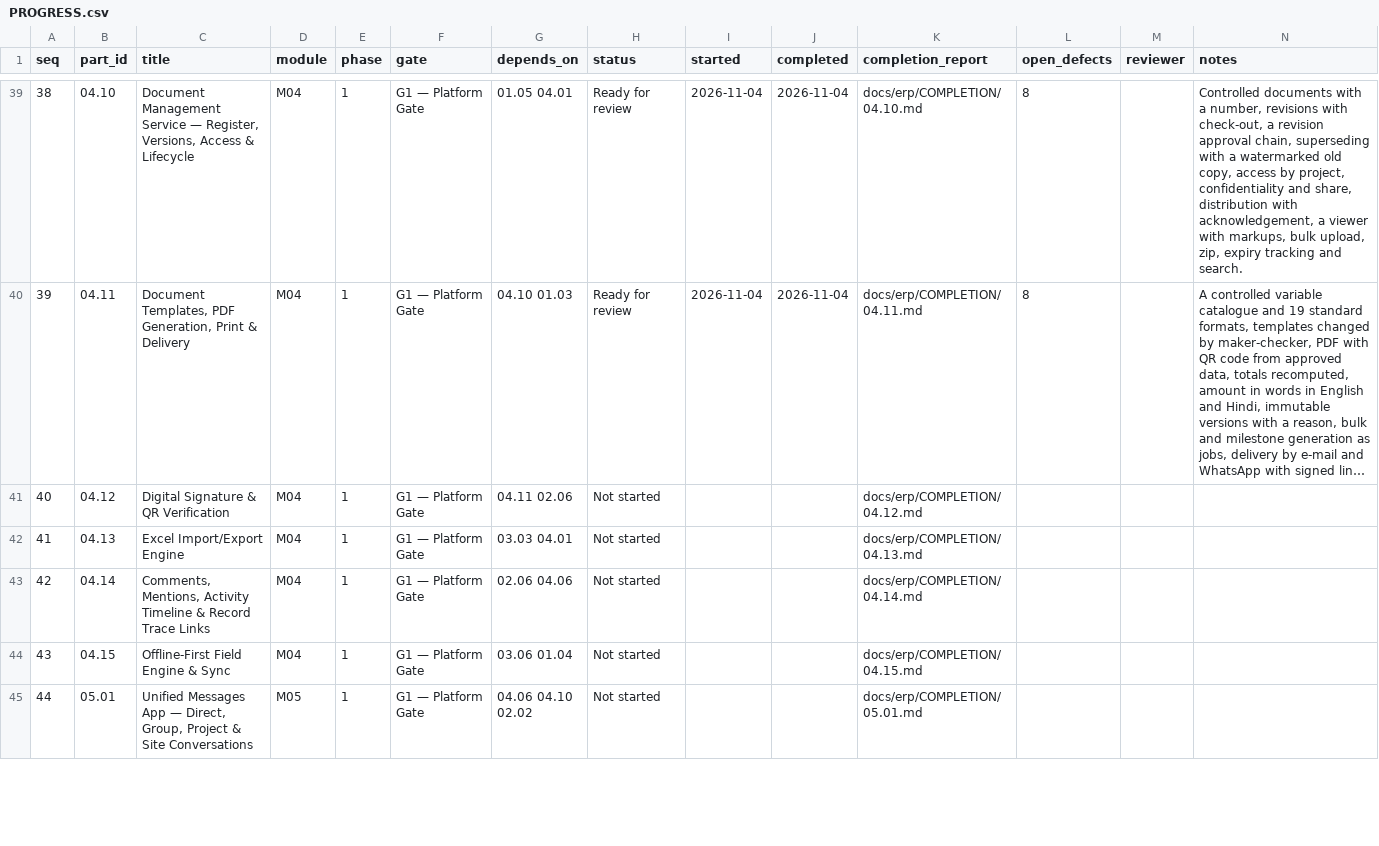
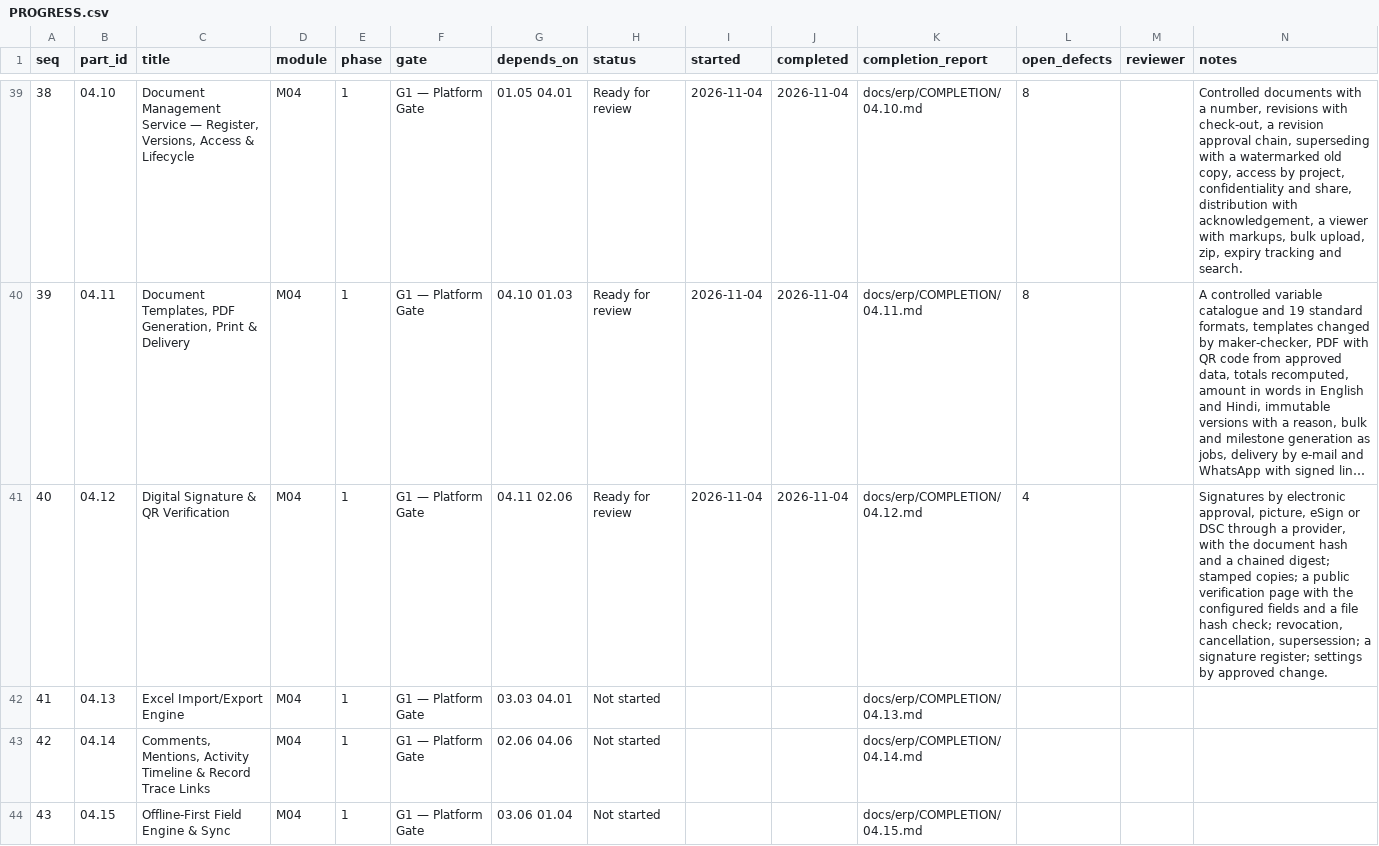
Before and after one commit to sahaainfra/ERP_SAP-CLS, a CSV file: docs/erp/PROGRESS.csv, drawn as a sheet; only a part is shown, gaps mark what is left out; the shorter side is filled out with more unchanged rows; long unchanged cells end in …; the diff names each change by its address in the sheet, - before the commit and + after, or states it on an @@ line.

```diff
--- a/docs/erp/PROGRESS.csv
+++ b/docs/erp/PROGRESS.csv
-H41 (status): Not started
+H41 (status): Ready for review
-I41 (started): (empty)
+I41 (started): 2026-11-04
-J41 (completed): (empty)
+J41 (completed): 2026-11-04
-L41 (open_defects): (empty)
+L41 (open_defects): 4
-N41 (notes): (empty)
+N41 (notes): Signatures by electronic approval, picture, eSign or DSC through a provider, with the document hash and a chained digest; stamped copies; a public verification page with the configured fields and a file hash check; revocation, cancellation, supersession; a signature register; settings by approved change.
```
Also changed, not shown: 9 other files.
